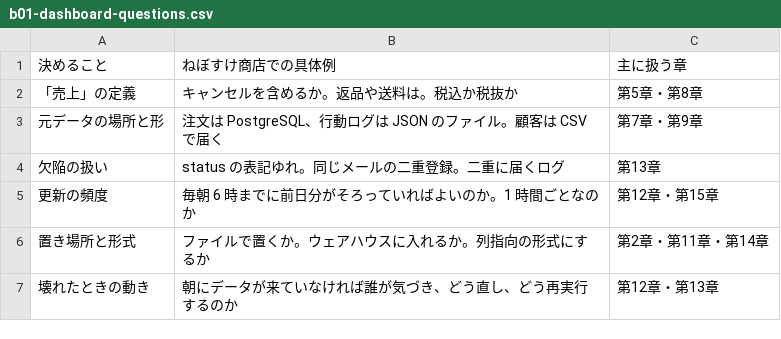
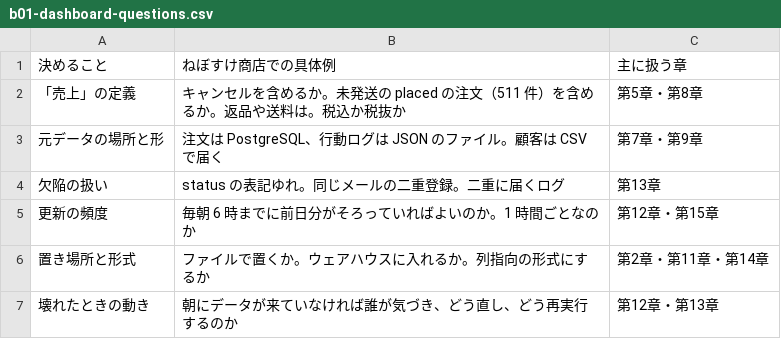
Before and after one commit to nebourocket/data-engineering-book, a CSV file: data/tables/b01-dashboard-questions.csv, drawn as a sheet.

```diff
--- a/data/tables/b01-dashboard-questions.csv
+++ b/data/tables/b01-dashboard-questions.csv
@@ -1,3 +1,3 @@
 決めること,ねぼすけ商店での具体例,主に扱う章
-「売上」の定義,キャンセルを含めるか。返品や送料は。税込か税抜か,第5章・第8章
+「売上」の定義,キャンセルを含めるか。未発送の placed の注文（511 件）を含めるか。返品や送料は。税込か税抜か,第5章・第8章
 元データの場所と形,注文は PostgreSQL、行動ログは JSON のファイル。顧客は CSV で届く,第7章・第9章
```
Also changed, not shown: data/tables/b02-latency.csv, 9 other files.
